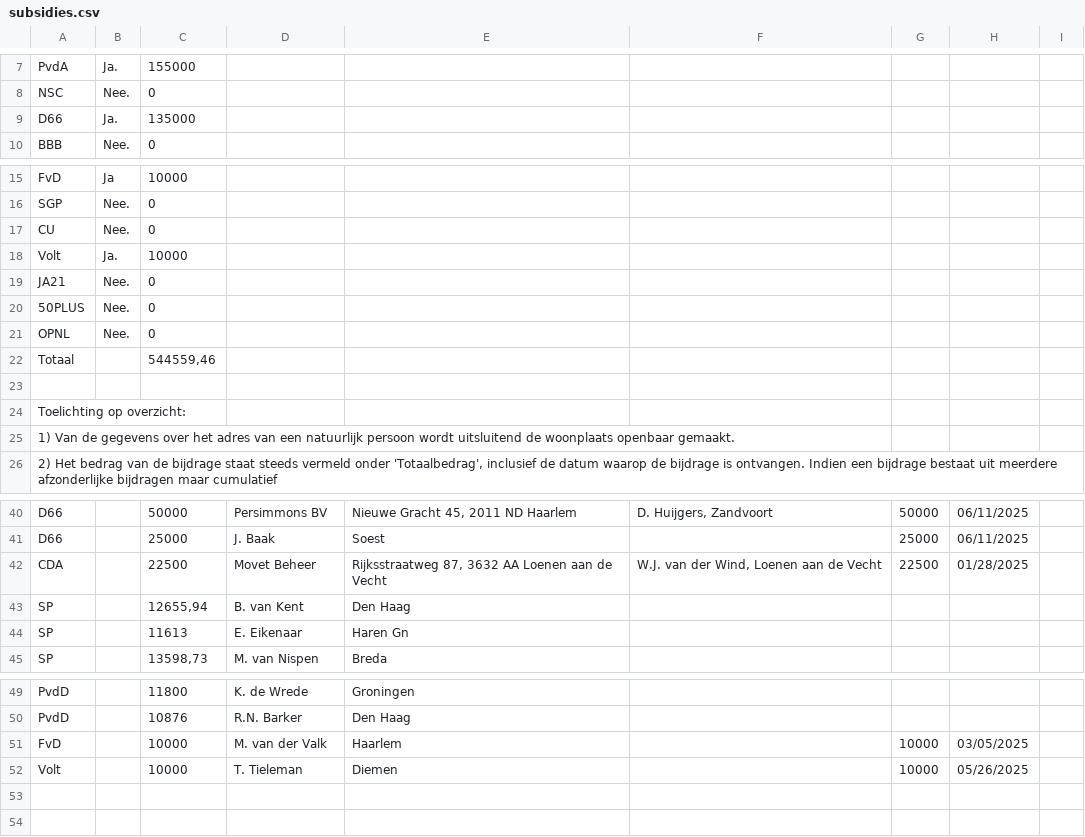
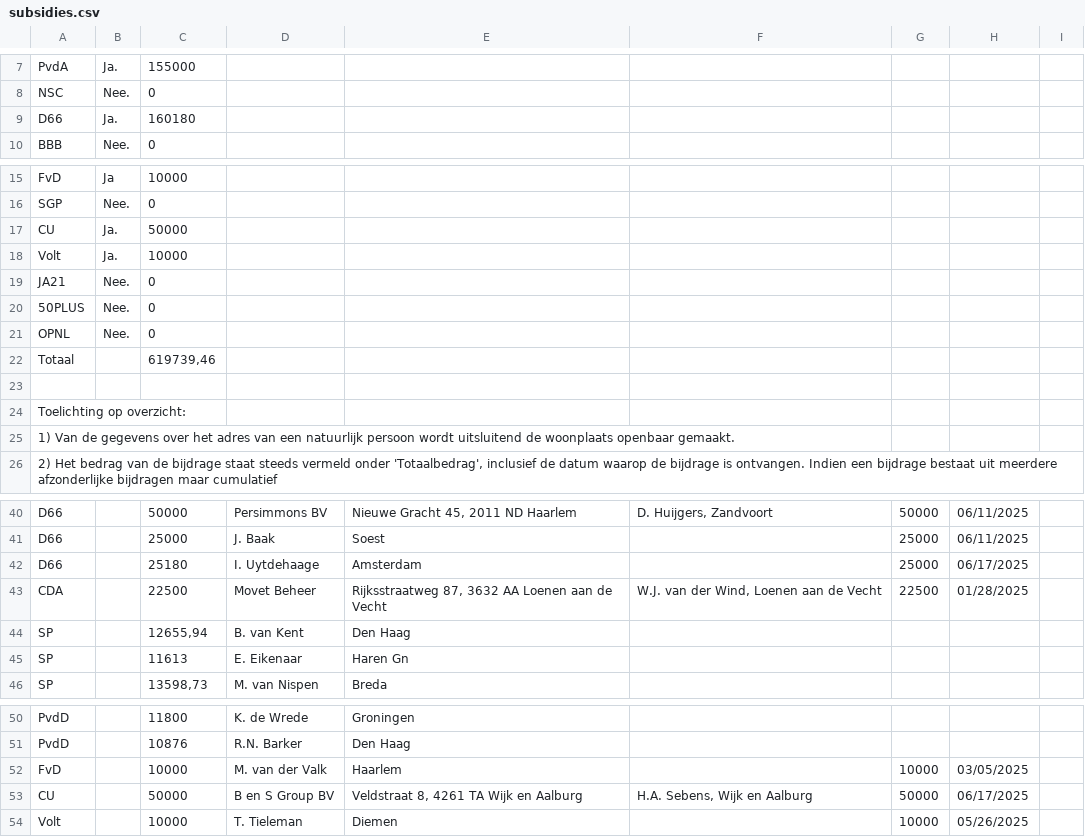
Before and after one commit to openstate/ro-pp-subsidies, a CSV file: subsidies.csv, drawn as a sheet; only a part is shown, gaps mark what is left out.

Commit message:
Subsidies bijgewerkt.

```diff
--- a/subsidies.csv
+++ b/subsidies.csv
@@ -8,3 +8,3 @@ PvdA,Ja.,155000,,,,,,
 NSC,Nee.,0,,,,,,
-D66,Ja.,135000,,,,,,
+D66,Ja.,160180,,,,,,
 BBB,Nee.,0,,,,,,
@@ -16,3 +16,3 @@ FvD,Ja,10000,,,,,,
 SGP,Nee.,0,,,,,,
-CU,Nee.,0,,,,,,
+CU,Ja.,50000,,,,,,
 Volt,Ja.,10000,,,,,,
@@ -21,3 +21,3 @@ JA21,Nee.,0,,,,,,
 OPNL,Nee.,0,,,,,,
-Totaal,,"544559,46",,,,,,
+Totaal,,"619739,46",,,,,,
 ,,,,,,,,
@@ -41,2 +41,3 @@ D66,,50000,Persimmons BV ,"Nieuwe Gracht 45, 2011 ND Haarlem","D. Huijgers, Zand
 D66,,25000,J. Baak,Soest,,25000,06/11/2025,
+D66,,25180,I. Uytdehaage,Amsterdam,,25000,06/17/2025,
 CDA,,22500,Movet Beheer,"Rijksstraatweg 87, 3632 AA Loenen aan de Vecht","W.J. van der Wind, Loenen aan de Vecht",22500,01/28/2025,
@@ -51,2 +52,3 @@ PvdD,,10876,R.N. Barker,Den Haag,,,,
 FvD,,10000,M. van der Valk,Haarlem,,10000,03/05/2025,
+CU,,50000,B en S Group BV,"Veldstraat 8, 4261 TA Wijk en Aalburg","H.A. Sebens, Wijk en Aalburg",50000,06/17/2025,
 Volt,,10000,T. Tieleman,Diemen,,10000,05/26/2025,
```
